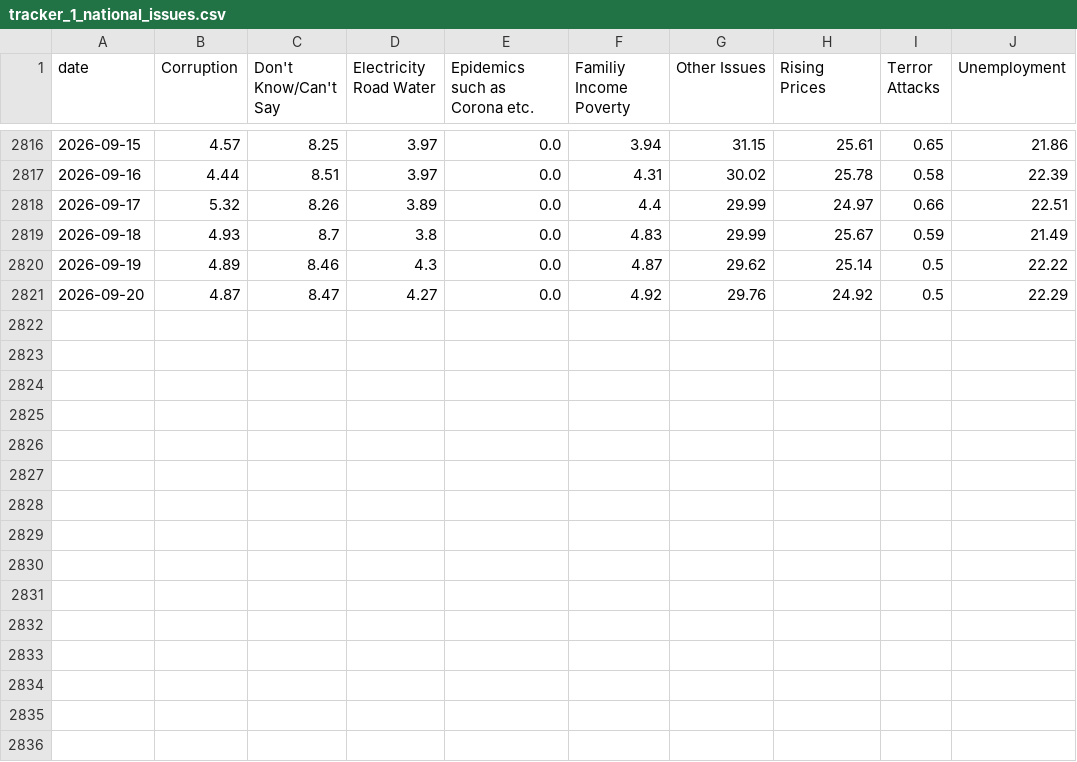
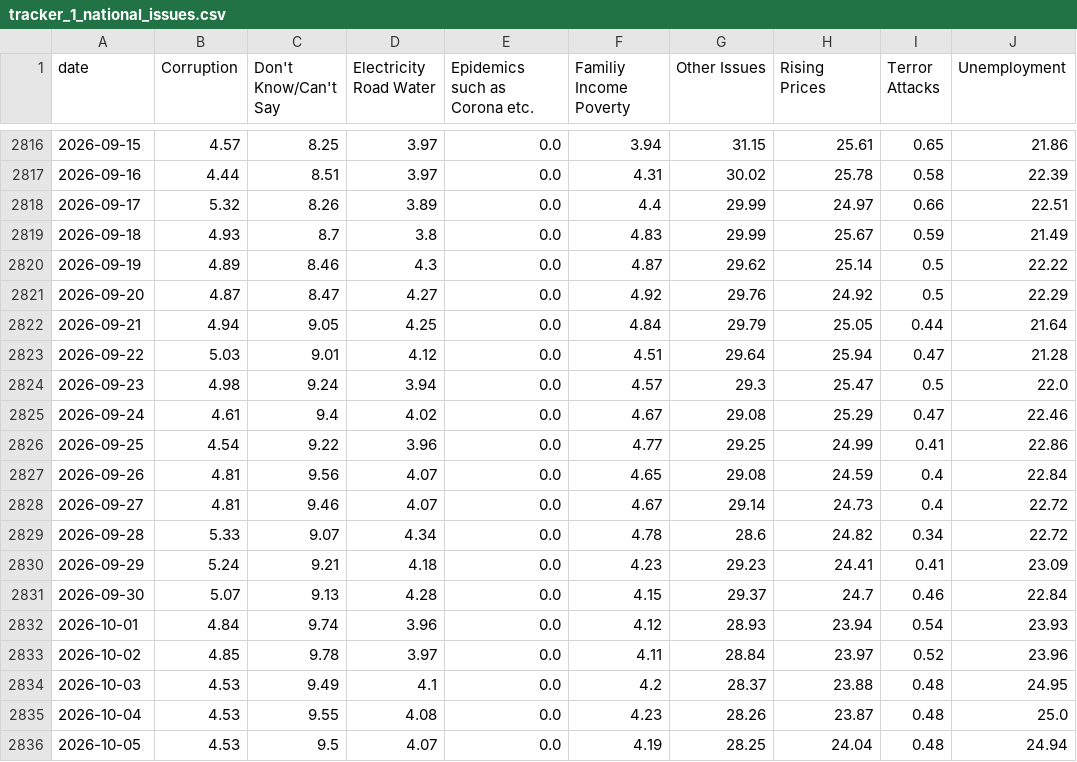
Before and after one commit to sanjoyforever/mydatalabs.in, a CSV file: app/data/elections/tracker_1_national_issues.csv, drawn as a sheet; only a part is shown, gaps mark what is left out.

```diff
--- a/app/data/elections/tracker_1_national_issues.csv
+++ b/app/data/elections/tracker_1_national_issues.csv
@@ -2821 +2821,16 @@ date,Corruption,Don't Know/Can't Say,Electricity Road Water,Epidemics such as Co
 2026-09-20,4.87,8.47,4.27,0.0,4.92,29.76,24.92,0.5,22.29
+2026-09-21,4.94,9.05,4.25,0.0,4.84,29.79,25.05,0.44,21.64
+2026-09-22,5.03,9.01,4.12,0.0,4.51,29.64,25.94,0.47,21.28
+2026-09-23,4.98,9.24,3.94,0.0,4.57,29.3,25.47,0.5,22.0
+2026-09-24,4.61,9.4,4.02,0.0,4.67,29.08,25.29,0.47,22.46
+2026-09-25,4.54,9.22,3.96,0.0,4.77,29.25,24.99,0.41,22.86
+2026-09-26,4.81,9.56,4.07,0.0,4.65,29.08,24.59,0.4,22.84
+2026-09-27,4.81,9.46,4.07,0.0,4.67,29.14,24.73,0.4,22.72
+2026-09-28,5.33,9.07,4.34,0.0,4.78,28.6,24.82,0.34,22.72
+2026-09-29,5.24,9.21,4.18,0.0,4.23,29.23,24.41,0.41,23.09
+2026-09-30,5.07,9.13,4.28,0.0,4.15,29.37,24.7,0.46,22.84
+2026-10-01,4.84,9.74,3.96,0.0,4.12,28.93,23.94,0.54,23.93
+2026-10-02,4.85,9.78,3.97,0.0,4.11,28.84,23.97,0.52,23.96
+2026-10-03,4.53,9.49,4.1,0.0,4.2,28.37,23.88,0.48,24.95
+2026-10-04,4.53,9.55,4.08,0.0,4.23,28.26,23.87,0.48,25.0
+2026-10-05,4.53,9.5,4.07,0.0,4.19,28.25,24.04,0.48,24.94
```
Also changed, not shown: app/data/elections/cvoter_daily_trackers.csv, app/data/elections/ideal_model_daily_projections.csv, 28 other files.
